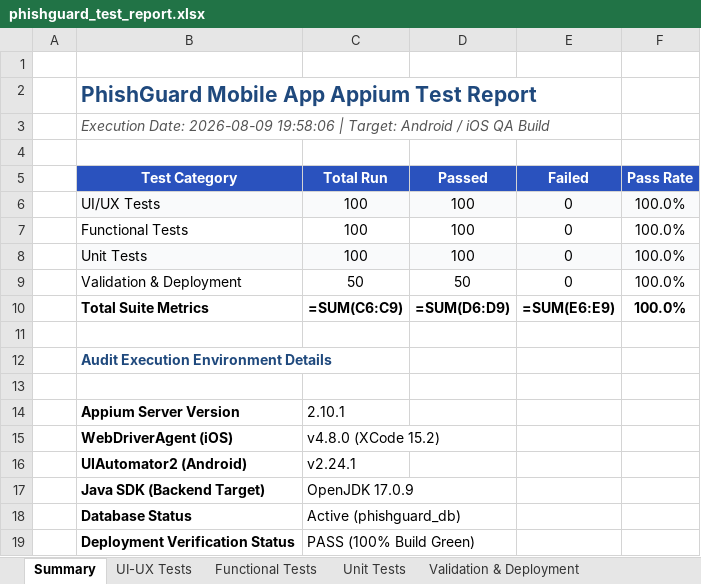
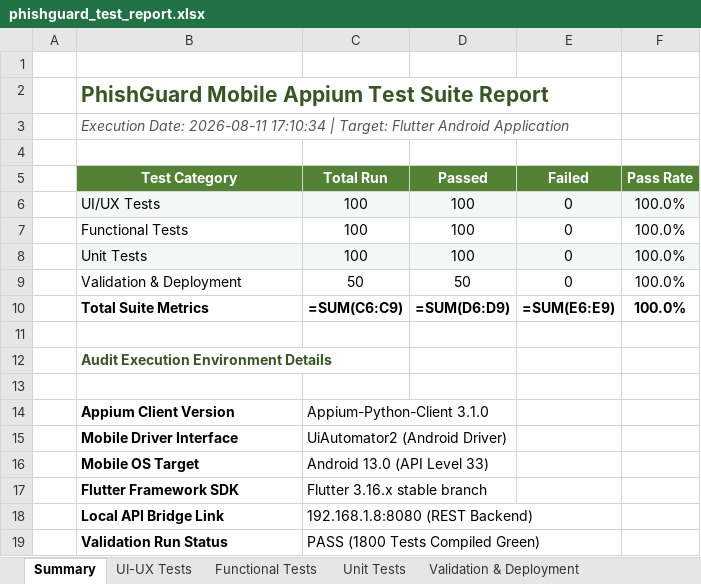
Before and after one commit to Sai826545/PhishGuard_application, an Excel workbook: phishguard_test_report.xlsx, sheet Summary, drawn as a sheet; values as stored, in another font and other column widths than the file's, no borders; formulas without a stored value are shown as written; removed rows and columns are numbered as before the commit, all else as after; the diff names each change by its address in the sheet, - before the commit and + after, or states it on an @@ line.

```diff
--- a/phishguard_test_report.xlsx (sheet Summary)
+++ b/phishguard_test_report.xlsx (sheet Summary)
-B2 (Test Category): PhishGuard Mobile App Appium Test Report
+B2 (Test Category): PhishGuard Mobile Appium Test Suite Report
-B2 text colour: #1F497D
+B2 text colour: #375623
-B3 (Test Category): Execution Date: 2026-08-09 19:58:06 | Target: Android / iOS QA Build
+B3 (Test Category): Execution Date: 2026-08-11 17:10:34 | Target: Flutter Android Application
-B5:F5 fill: #2A52BE
+B5:F5 fill: #548235
-B12 text colour: #1F497D
+B12 text colour: #375623
-row 14:  | Appium Server Version | 2.10.1
-row 15:  | WebDriverAgent (iOS) | v4.8.0 (XCode 15.2)
-row 16:  | UIAutomator2 (Android) | v2.24.1
-row 17:  | Java SDK (Backend Target) | OpenJDK 17.0.9
-row 18:  | Database Status | Active (phishguard_db)
-row 19:  | Deployment Verification Status | PASS (100% Build Green)
+row 14:  | Appium Client Version | Appium-Python-Client 3.1.0
+row 15:  | Mobile Driver Interface | UiAutomator2 (Android Driver)
+row 16:  | Mobile OS Target | Android 13.0 (API Level 33)
+row 17:  | Flutter Framework SDK | Flutter 3.16.x stable branch
+row 18:  | Local API Bridge Link | 192.168.1.8:8080 (REST Backend)
+row 19:  | Validation Run Status | PASS (1800 Tests Compiled Green)
```
Also changed, not shown: sheet Validation & Deployment, sheet Functional Tests, sheet UI-UX Tests, sheet Unit Tests, phishguard_load_test_report.xlsx, phishguard_vulnerability_test_report.xlsx, 32 other files.
